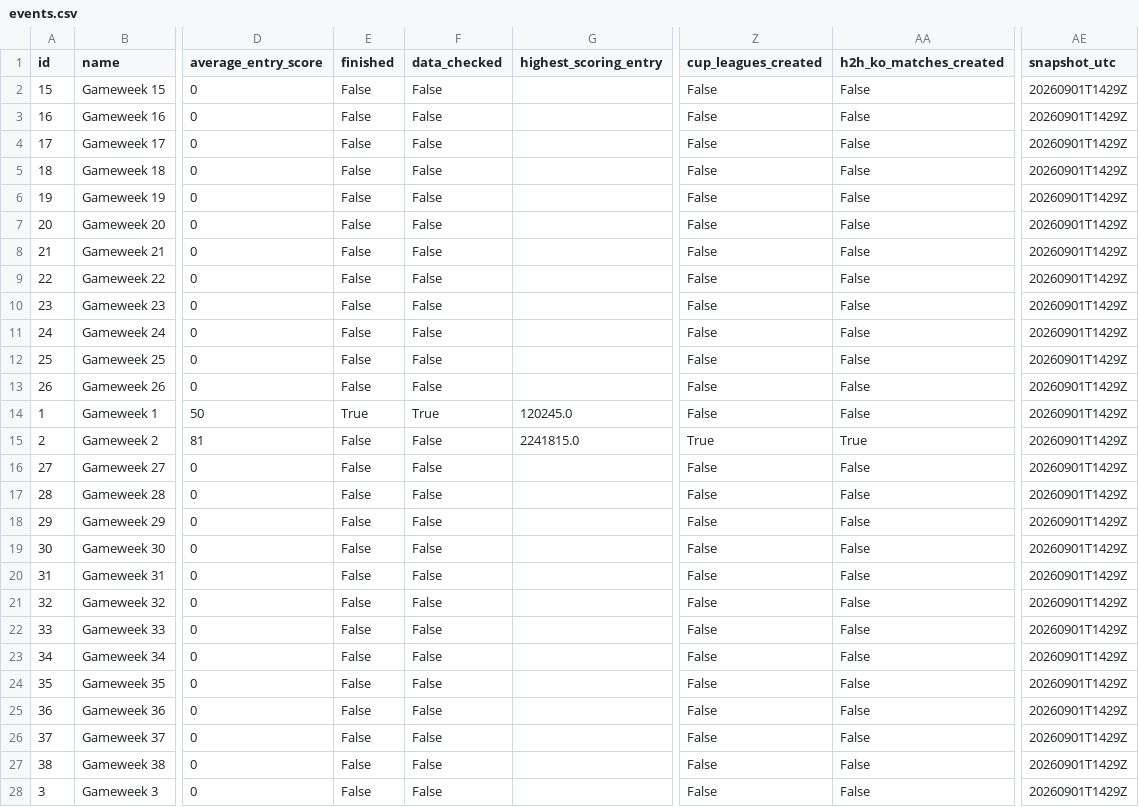
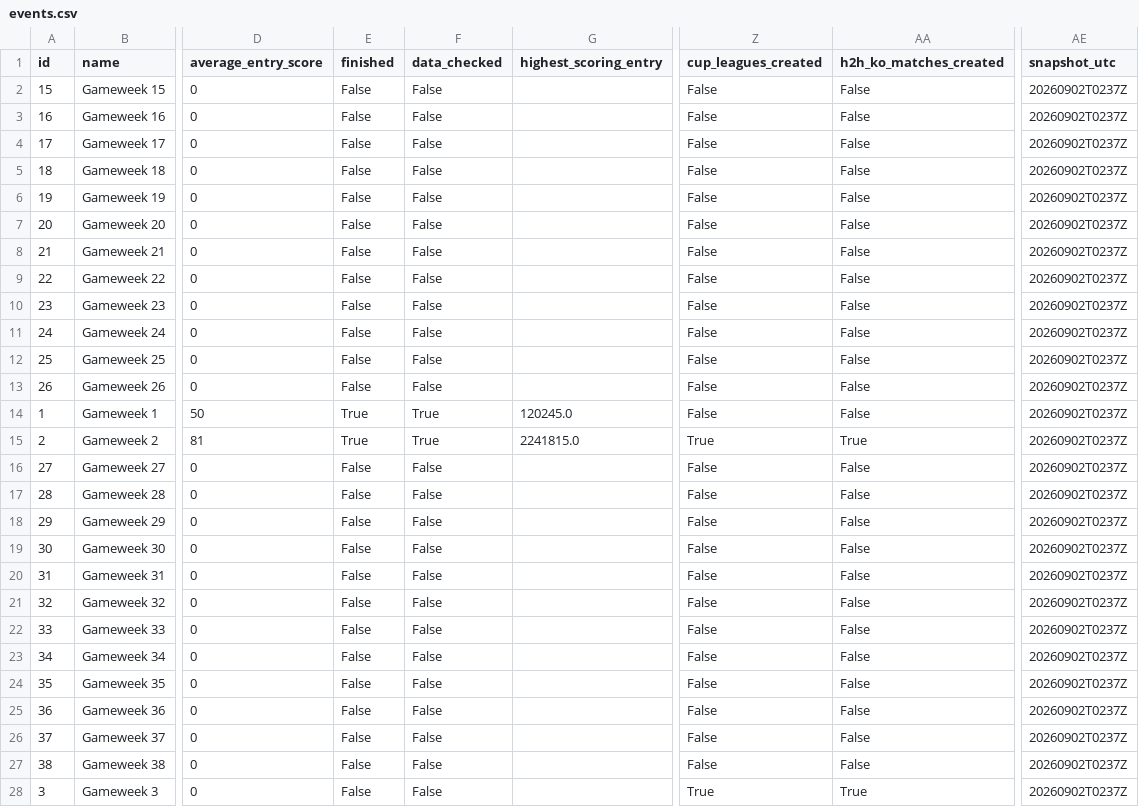
Before and after one commit to tanweirenbryan-bot/fpl-hub, a CSV file: data/latest/events.csv, drawn as a sheet; only a part is shown, gaps mark what is left out; the diff covers the shown part only; the diff names each change by its address in the sheet, - before the commit and + after, or states it on an @@ line.

```diff
--- a/data/latest/events.csv
+++ b/data/latest/events.csv
-AE2:AE28 (snapshot_utc): 20260901T1429Z
+AE2:AE28 (snapshot_utc): 20260902T0237Z
-E15 (finished): False
+E15 (finished): True
-F15 (data_checked): False
+F15 (data_checked): True
-Z28 (cup_leagues_created): False
+Z28 (cup_leagues_created): True
-AA28 (h2h_ko_matches_created): False
+AA28 (h2h_ko_matches_created): True
```
Also changed, not shown: 11 edited cells elsewhere in this file, data/latest/players.csv, data/latest/teams.csv, 3 other files.
